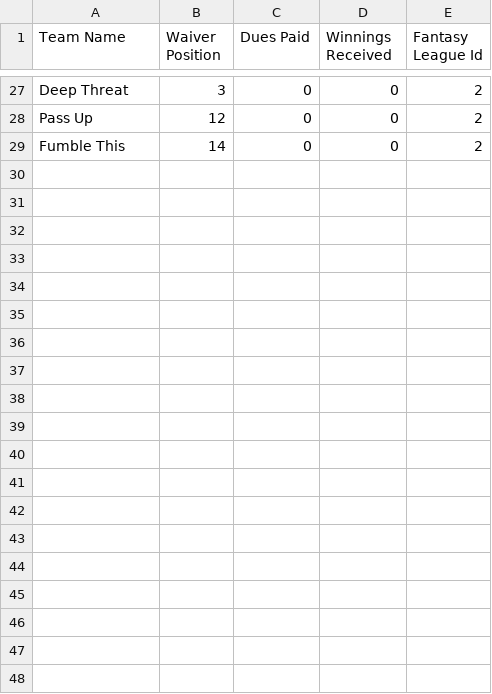
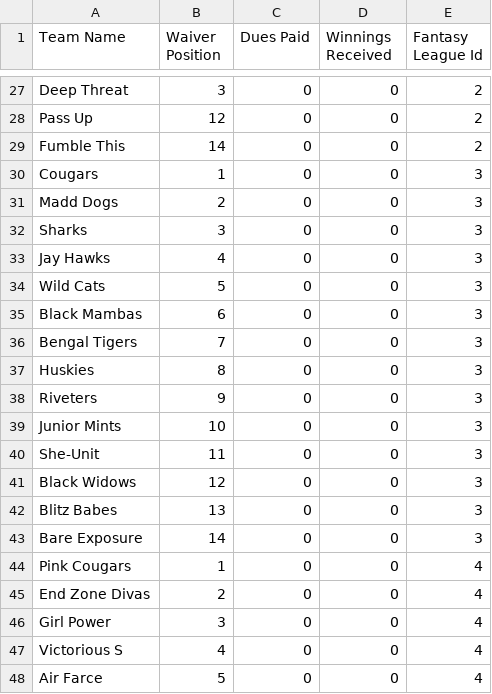
Before and after one commit to axelclark/ex338, a CSV file: priv/repo/csv_seed_data/fantasy_teams.csv, drawn as a sheet; only a part is shown, gaps mark what is left out; the diff covers the shown part only.

```diff
--- a/priv/repo/csv_seed_data/fantasy_teams.csv
+++ b/priv/repo/csv_seed_data/fantasy_teams.csv
@@ -29 +29,20 @@ Pass Up,12,0,0,2
 Fumble This,14,0,0,2
+Cougars,1,0,0,3
+Madd Dogs,2,0,0,3
+Sharks,3,0,0,3
+Jay Hawks,4,0,0,3
+Wild Cats,5,0,0,3
+Black Mambas,6,0,0,3
+Bengal Tigers,7,0,0,3
+Huskies,8,0,0,3
+Riveters,9,0,0,3
+Junior Mints,10,0,0,3
+She-Unit,11,0,0,3
+Black Widows,12,0,0,3
+Blitz Babes,13,0,0,3
+Bare Exposure,14,0,0,3
+Pink Cougars,1,0,0,4
+End Zone Divas,2,0,0,4
+Girl Power,3,0,0,4
+Victorious S,4,0,0,4
+Air Farce,5,0,0,4
```
Also changed, not shown: 9 added rows elsewhere in this file, priv/repo/csv_seed_data/championships.csv, priv/repo/csv_seed_data/fantasy_players.csv, 3 other files.
